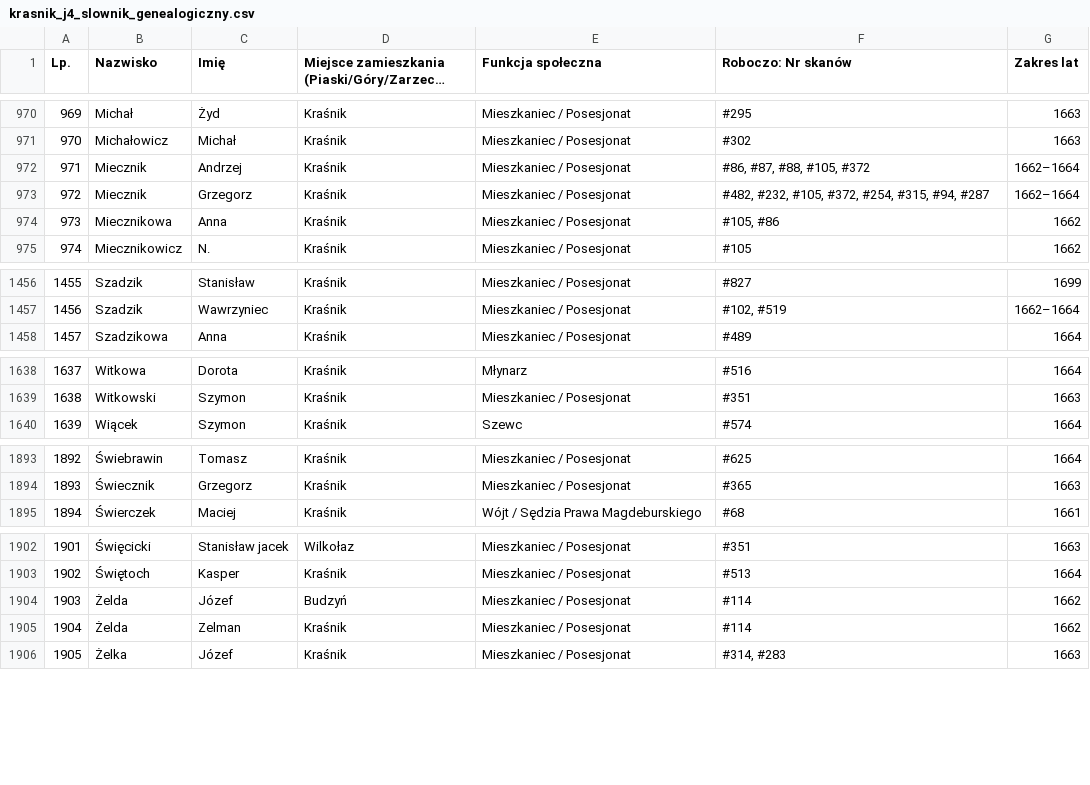
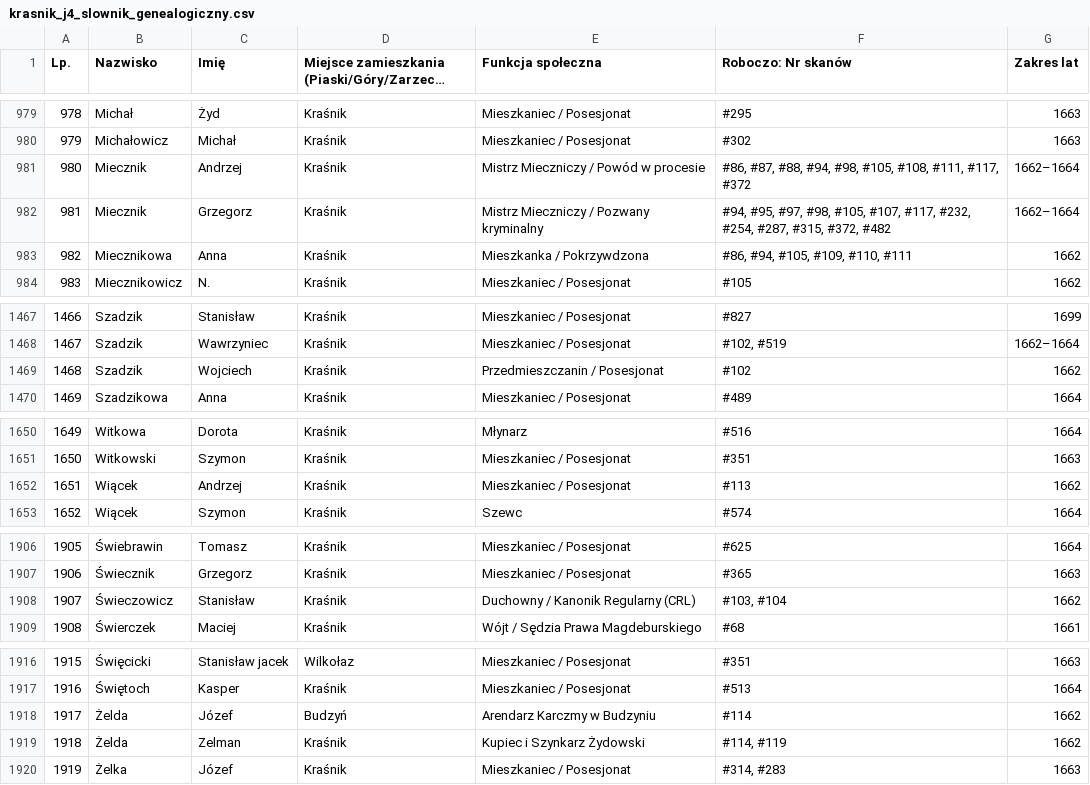
Before and after one commit to Uriel9191/Gen, a CSV file: krasnik_j4_slownik_genealogiczny.csv, drawn as a sheet; only a part is shown, gaps mark what is left out; long unchanged cells end in …; addresses are those after the commit; the diff covers the shown part only; the diff names each change by its address in the sheet, - before the commit and + after, or states it on an @@ line.

```diff
--- a/krasnik_j4_slownik_genealogiczny.csv
+++ b/krasnik_j4_slownik_genealogiczny.csv
@@ column A (Lp.) renumbered from row 160 down @@
-E981 (Funkcja społeczna): Mieszkaniec / Posesjonat
+E981 (Funkcja społeczna): Mistrz Mieczniczy / Powód w procesie
-F981 (Roboczo: Nr skanów): #86, #87, #88, #105, #372
+F981 (Roboczo: Nr skanów): #86, #87, #88, #94, #98, #105, #108, #111, #117, #372
-E982 (Funkcja społeczna): Mieszkaniec / Posesjonat
+E982 (Funkcja społeczna): Mistrz Mieczniczy / Pozwany kryminalny
-F982 (Roboczo: Nr skanów): #482, #232, #105, #372, #254, #315, #94, #287
+F982 (Roboczo: Nr skanów): #94, #95, #97, #98, #105, #107, #117, #232, #254, #287, #315, #372, #482
-E983 (Funkcja społeczna): Mieszkaniec / Posesjonat
+E983 (Funkcja społeczna): Mieszkanka / Pokrzywdzona
-F983 (Roboczo: Nr skanów): #105, #86
+F983 (Roboczo: Nr skanów): #86, #94, #105, #109, #110, #111
+row 1469: 1468 | Szadzik | Wojciech | Kraśnik | Przedmieszczanin / Posesjonat | #102 | 1662
+row 1652: 1651 | Wiącek | Andrzej | Kraśnik | Mieszkaniec / Posesjonat | #113 | 1662
+row 1908: 1907 | Świeczowicz | Stanisław | Kraśnik | Duchowny / Kanonik Regularny (CRL) | #103, #104 | 1662
-E1918 (Funkcja społeczna): Mieszkaniec / Posesjonat
+E1918 (Funkcja społeczna): Arendarz Karczmy w Budzyniu
-E1919 (Funkcja społeczna): Mieszkaniec / Posesjonat
+E1919 (Funkcja społeczna): Kupiec i Szynkarz Żydowski
-F1919 (Roboczo: Nr skanów): #114
+F1919 (Roboczo: Nr skanów): #114, #119
```
Also changed, not shown: 11 added rows and 25 edited cells elsewhere in this file, 2 other files.
